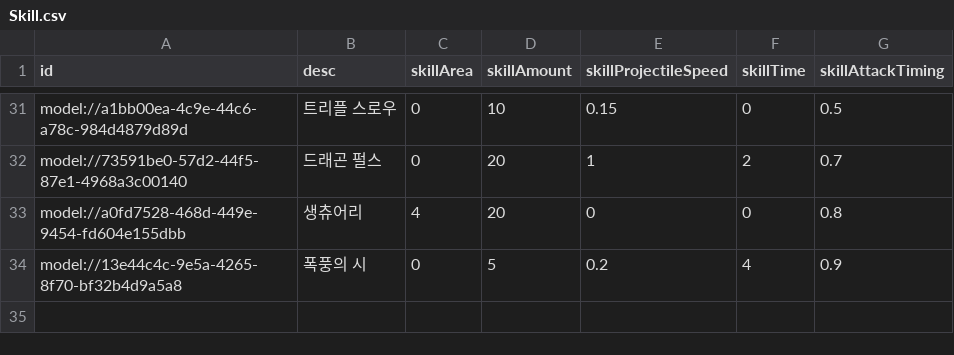
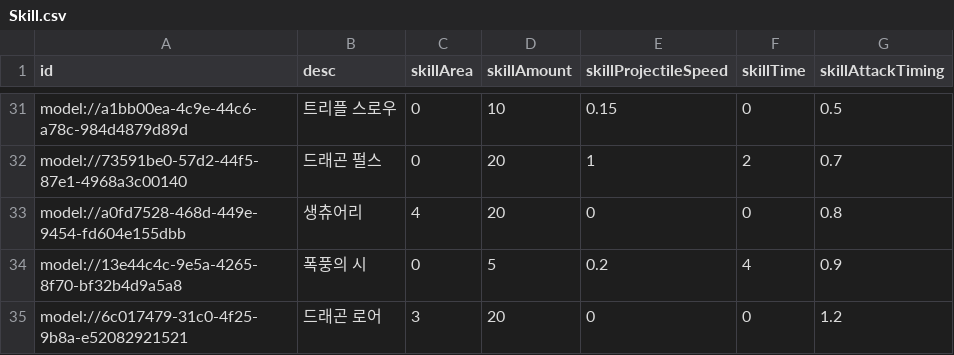
Before and after one commit to treenod-joshua/MapleWorlds, a CSV file: RootDesk/MyDesk/DataSets/Skill.csv, drawn as a sheet; only a part is shown, gaps mark what is left out.

```diff
--- a/RootDesk/MyDesk/DataSets/Skill.csv
+++ b/RootDesk/MyDesk/DataSets/Skill.csv
@@ -34 +34,2 @@ model://a0fd7528-468d-449e-9454-fd604e155dbb,생츄어리,4,20,0,0,0.8
 model://13e44c4c-9e5a-4265-8f70-bf32b4d9a5a8,폭풍의 시,0,5,0.2,4,0.9
+model://6c017479-31c0-4f25-9b8a-e52082921521,드래곤 로어,3,20,0,0,1.2
```
Also changed, not shown: RootDesk/MyDesk/DataSets/Unit.csv, 4 other files.
